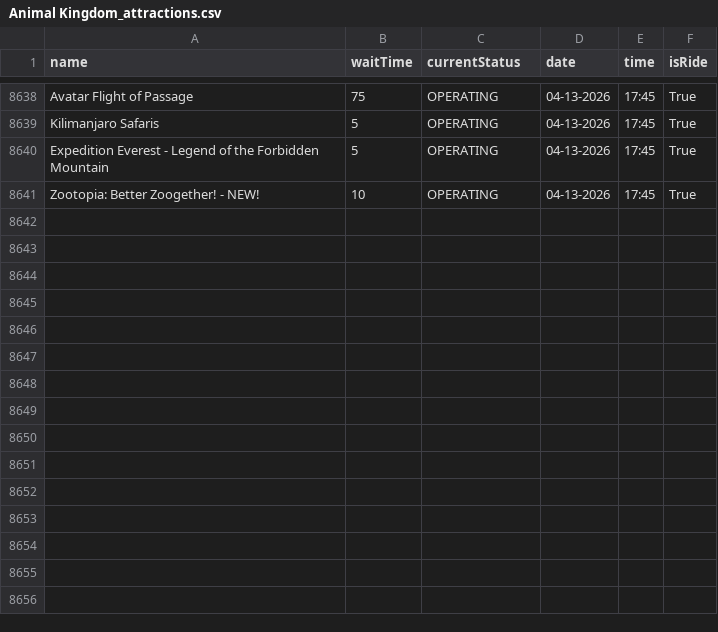
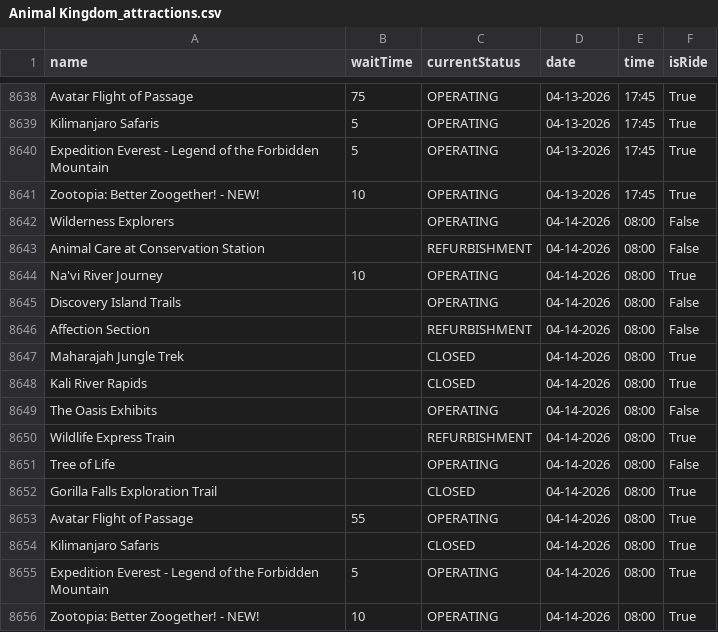
Before and after one commit to RogueMew/Disney-Wait-Time-Historical, a CSV file: Animal Kingdom_attractions.csv, drawn as a sheet; only a part is shown, gaps mark what is left out; the diff names each change by its address in the sheet, - before the commit and + after, or states it on an @@ line.

```diff
--- a/Animal Kingdom_attractions.csv
+++ b/Animal Kingdom_attractions.csv
+row 8642: Wilderness Explorers |  | OPERATING | 04-14-2026 | 08:00 | False
+row 8643: Animal Care at Conservation Station |  | REFURBISHMENT | 04-14-2026 | 08:00 | False
+row 8644: Na'vi River Journey | 10 | OPERATING | 04-14-2026 | 08:00 | True
+row 8645: Discovery Island Trails |  | OPERATING | 04-14-2026 | 08:00 | False
+row 8646: Affection Section |  | REFURBISHMENT | 04-14-2026 | 08:00 | False
+row 8647: Maharajah Jungle Trek |  | CLOSED | 04-14-2026 | 08:00 | True
+row 8648: Kali River Rapids |  | CLOSED | 04-14-2026 | 08:00 | True
+row 8649: The Oasis Exhibits |  | OPERATING | 04-14-2026 | 08:00 | False
+row 8650: Wildlife Express Train |  | REFURBISHMENT | 04-14-2026 | 08:00 | True
+row 8651: Tree of Life |  | OPERATING | 04-14-2026 | 08:00 | False
+row 8652: Gorilla Falls Exploration Trail |  | CLOSED | 04-14-2026 | 08:00 | True
+row 8653: Avatar Flight of Passage | 55 | OPERATING | 04-14-2026 | 08:00 | True
+row 8654: Kilimanjaro Safaris |  | CLOSED | 04-14-2026 | 08:00 | True
+row 8655: Expedition Everest - Legend of the Forbidden Mountain | 5 | OPERATING | 04-14-2026 | 08:00 | True
+row 8656: Zootopia: Better Zoogether! - NEW! | 10 | OPERATING | 04-14-2026 | 08:00 | True
```
